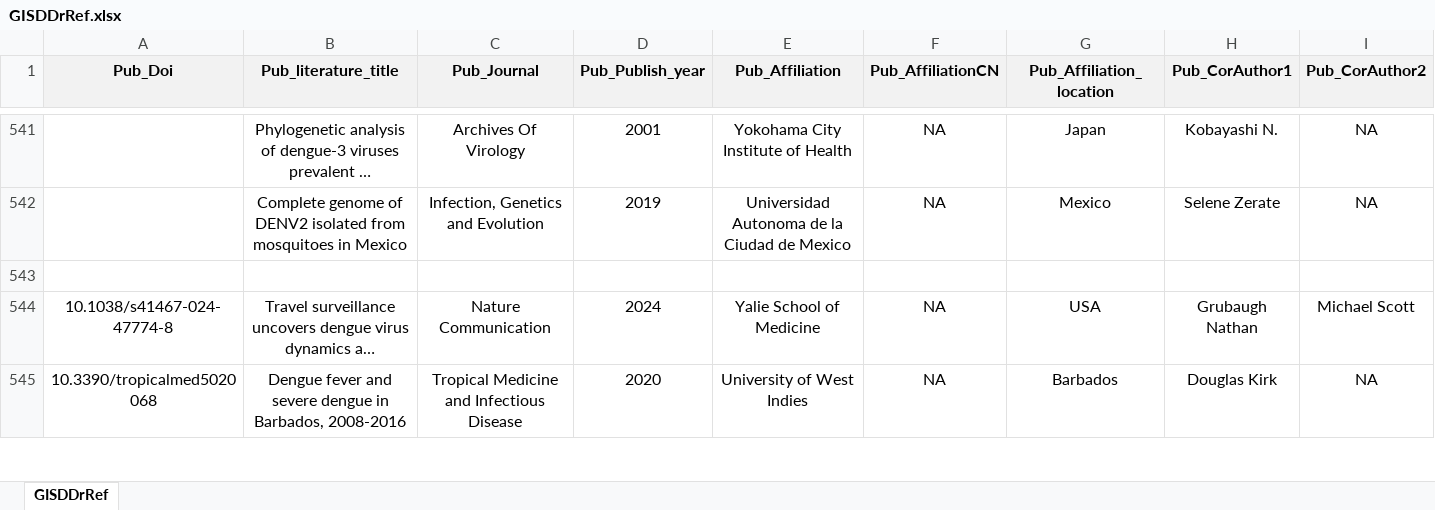
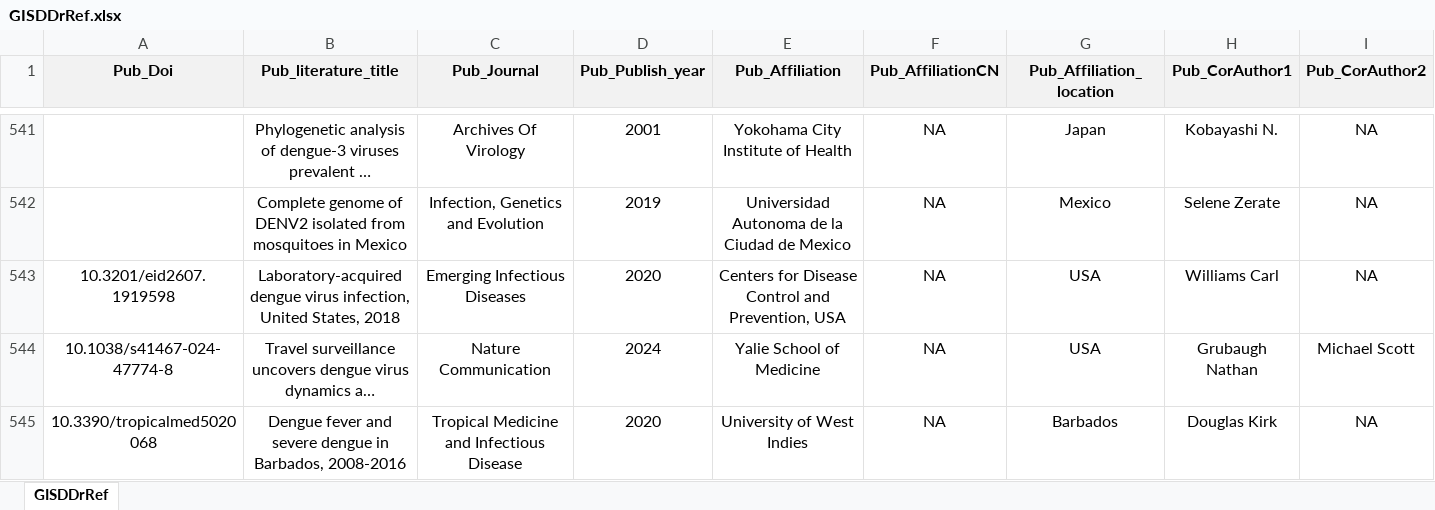
Before and after one commit to GuoXiang9399/GISDDrRef, an Excel workbook: Data/GISDDrRef.xlsx, sheet GISDDrRef, drawn as a sheet; only a part is shown, gaps mark what is left out; long unchanged cells end in …; values as stored, in another font and other column widths than the file's, no borders; removed rows and columns are numbered as before the commit, all else as after; rows hold the shown columns only; the diff names each change by its address in the sheet, - before the commit and + after, or states it on an @@ line.

Commit message:
Update GISDDrRef.xlsx

```diff
--- a/Data/GISDDrRef.xlsx (sheet GISDDrRef)
+++ b/Data/GISDDrRef.xlsx (sheet GISDDrRef)
-row 543: (empty)
+row 543: 10.3201/eid2607.1919598 | Laboratory-acquired dengue virus infection, United States, 2018 | Emerging Infectious Diseases | 2020 | Centers for Disease Control and Prevention, USA | NA | USA | Williams Carl | NA
```
